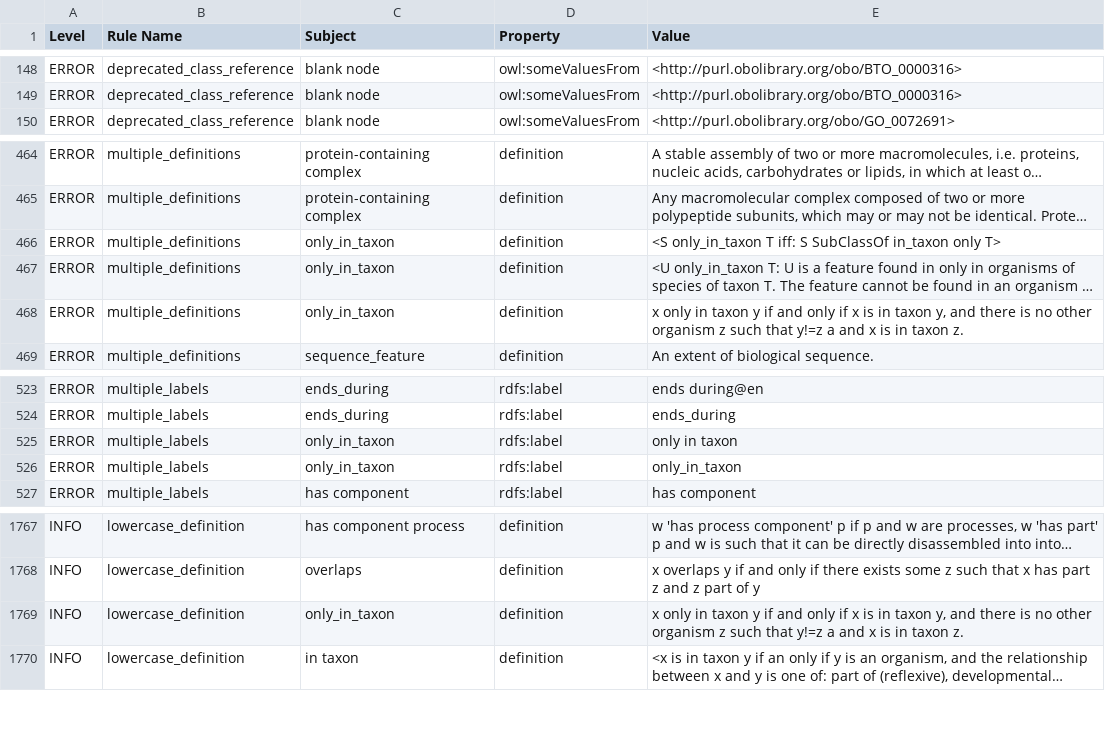
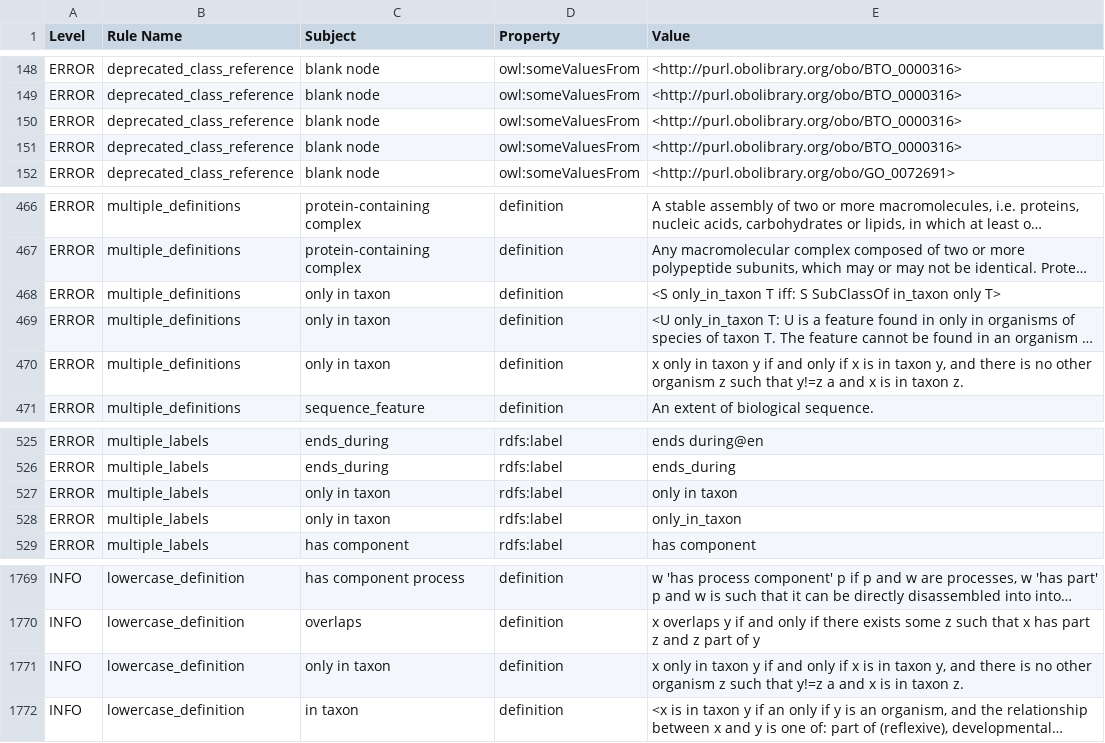
Before and after one commit to pombase/fypo, a TSV file: reports/fypo.owl-obo-report.tsv, drawn as a sheet; only a part is shown, gaps mark what is left out; long unchanged cells end in …; addresses are those after the commit; the diff names each change by its address in the sheet, - before the commit and + after, or states it on an @@ line.

```diff
--- a/reports/fypo.owl-obo-report.tsv
+++ b/reports/fypo.owl-obo-report.tsv
+row 150: ERROR | deprecated_class_reference | blank node | owl:someValuesFrom | <http://purl.obolibrary.org/obo/BTO_0000316>
+row 151: ERROR | deprecated_class_reference | blank node | owl:someValuesFrom | <http://purl.obolibrary.org/obo/BTO_0000316>
-C468:C470 (Subject): only_in_taxon
+C468:C470 (Subject): only in taxon
-C527:C528 (Subject): only_in_taxon
+C527:C528 (Subject): only in taxon
-C1771 (Subject): only_in_taxon
+C1771 (Subject): only in taxon
```
Also changed, not shown: reports/fypo-edit.obo-obo-report.tsv, src/ontology/reports/fypo-edit.obo-obo-report.tsv, 54 other files.
